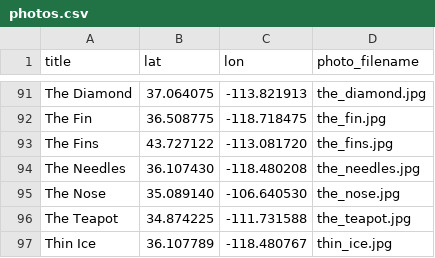
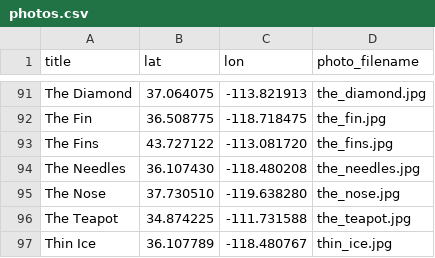
Before and after one commit to jomoto/climb, a CSV file: photos.csv, drawn as a sheet; only a part is shown, gaps mark what is left out.

Commit message:
Fix The Nose coordinates and Dominican Republic photo
- Move The Nose pin from New Mexico to El Capitan, Yosemite
- Re-upload corrected Dominican Republic climbing photo

```diff
--- a/photos.csv
+++ b/photos.csv
@@ -94,3 +94,3 @@ The Fins,43.727122,-113.081720,the_fins.jpg
 The Needles,36.107430,-118.480208,the_needles.jpg
-The Nose,35.089140,-106.640530,the_nose.jpg
+The Nose,37.730510,-119.638280,the_nose.jpg
 The Teapot,34.874225,-111.731588,the_teapot.jpg
```
